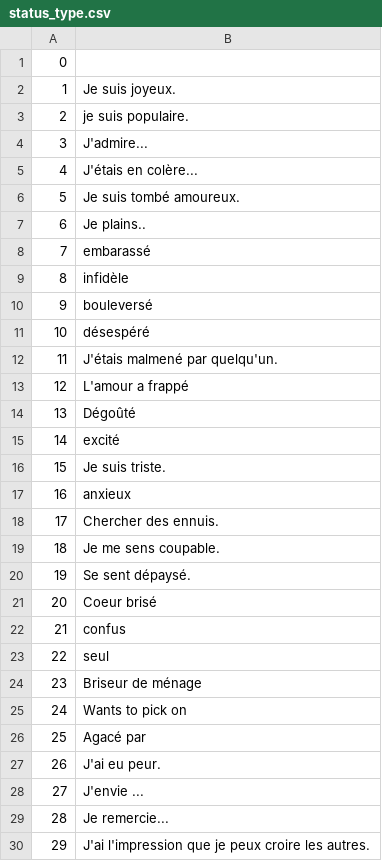
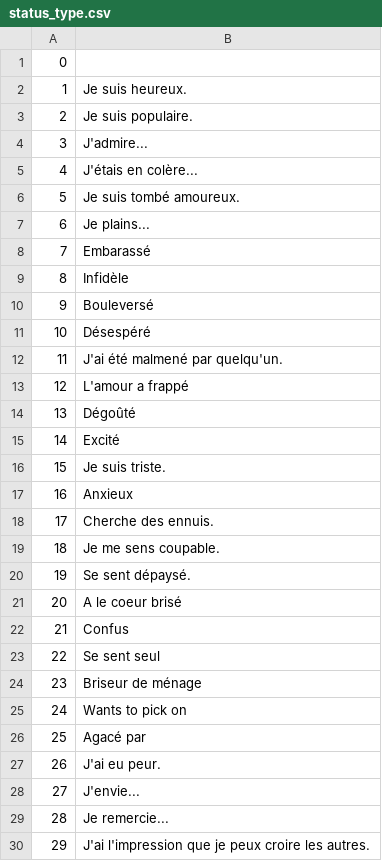
Before and after one commit to justusgamelab2016/LW-translation, a CSV file: language/fr/status_type.csv, drawn as a sheet; only a part is shown; the diff covers the shown part only.

Commit message:
Update status_type.csv

```diff
--- a/language/fr/status_type.csv
+++ b/language/fr/status_type.csv
@@ -1,4 +1,4 @@
 0,
-1,Je suis joyeux.
-2,je suis populaire.
+1,Je suis heureux.
+2,Je suis populaire.
 3,J'admire...
@@ -6,19 +6,19 @@
 5,Je suis tombé amoureux.
-6,Je plains..
-7,embarassé
-8,infidèle
-9,bouleversé
-10,désespéré
-11,J'étais malmené par quelqu'un.
+6,Je plains...
+7,Embarassé
+8,Infidèle
+9,Bouleversé
+10,Désespéré
+11,J'ai été malmené par quelqu'un.
 12,L'amour a frappé
 13,Dégoûté
-14,excité
+14,Excité
 15,Je suis triste.
-16,anxieux
-17,Chercher des ennuis.
+16,Anxieux
+17,Cherche des ennuis.
 18,Je me sens coupable.
 19,Se sent dépaysé.
-20,Coeur brisé
-21,confus
-22,seul
+20,A le coeur brisé
+21,Confus
+22,Se sent seul
 23,Briseur de ménage
@@ -27,3 +27,3 @@
 26,J'ai eu peur.
-27,J'envie ...
+27,J'envie...
 28,Je remercie...
```
Also changed, not shown: 15 edited cells elsewhere in this file.
